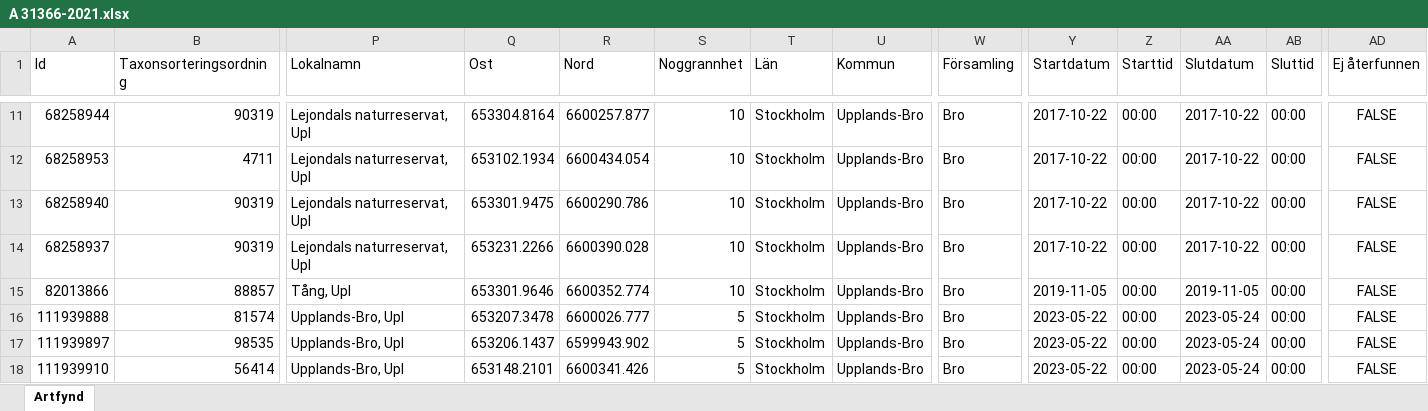
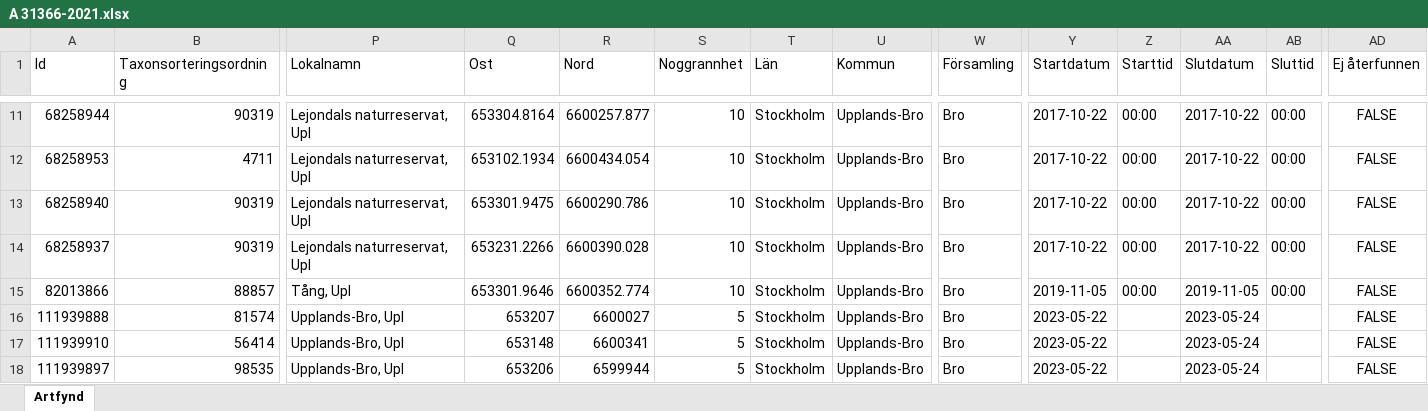
Before and after one commit to klasma/Logging_UPPLANDS-BRO, an Excel workbook: artfynd/A 31366-2021.xlsx, sheet Artfynd, drawn as a sheet; only a part is shown, gaps mark what is left out; values as stored, in another font and other column widths than the file's, no borders; removed rows and columns are numbered as before the commit, all else as after; rows hold the shown columns only; the diff names each change by its address in the sheet, - before the commit and + after, or states it on an @@ line.

```diff
--- a/artfynd/A 31366-2021.xlsx (sheet Artfynd)
+++ b/artfynd/A 31366-2021.xlsx (sheet Artfynd)
-Q16 (Ost): 653207.3478
+Q16 (Ost): 653207
-R16 (Nord): 6600026.777
+R16 (Nord): 6600027
-Z16 (Starttid): 00:00
+Z16 (Starttid): (empty)
-AB16 (Sluttid): 00:00
+AB16 (Sluttid): (empty)
-row 17: 111939897 | 98535 | Upplands-Bro, Upl | 653206.1437 | 6599943.902 | 5 | Stockholm | Upplands-Bro | Bro | 2023-05-22 | 00:00 | 2023-05-24 | 00:00 | FALSE
-Q17 (Ost): 653148.2101
+Q17 (Ost): 653148
-R17 (Nord): 6600341.426
+R17 (Nord): 6600341
-Z17 (Starttid): 00:00
+Z17 (Starttid): (empty)
-AB17 (Sluttid): 00:00
+AB17 (Sluttid): (empty)
+row 18: 111939897 | 98535 | Upplands-Bro, Upl | 653206 | 6599944 | 5 | Stockholm | Upplands-Bro | Bro | 2023-05-22 |  | 2023-05-24 |  | FALSE
```
Also changed, not shown: artfynd/A 34890-2018.xlsx, artfynd/A 73773-2021.xlsx, 55 other files.
